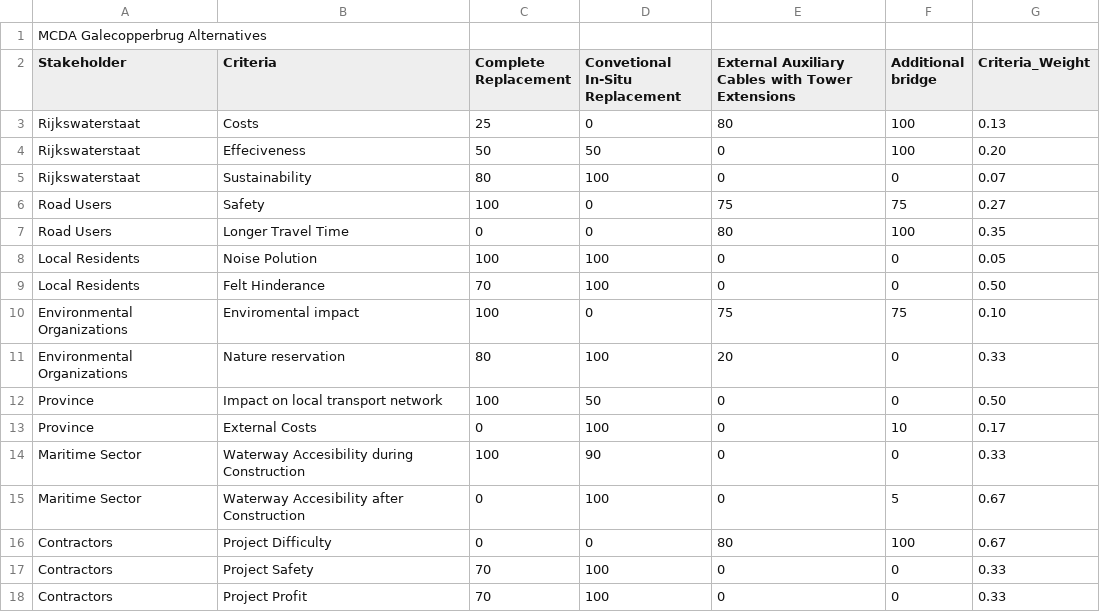
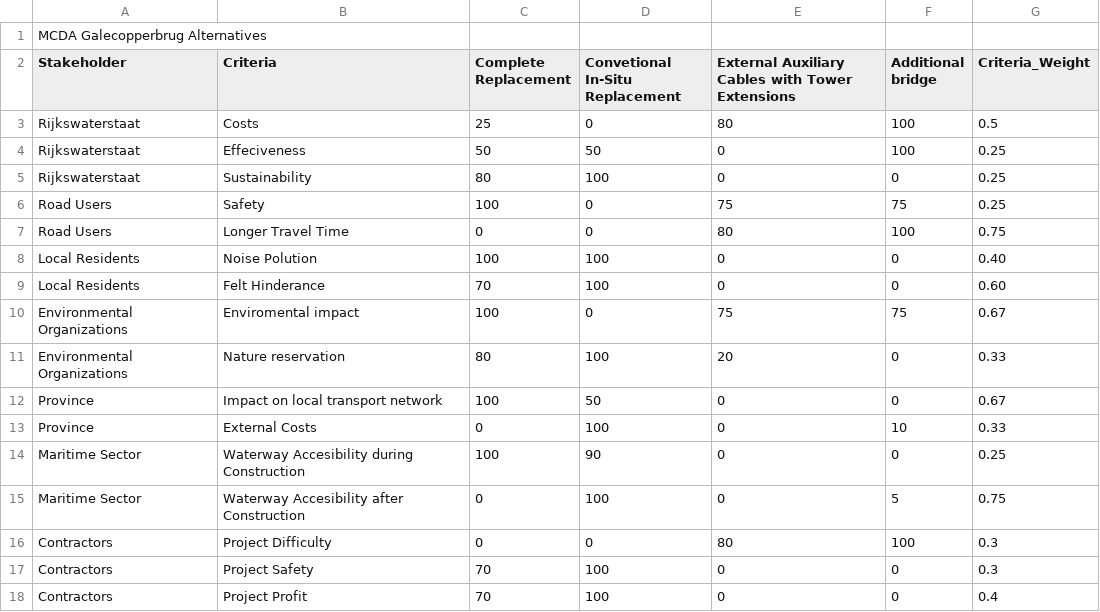
Before and after one commit to NielsJongsma/Proposal-System-of-Interest-SE-Group-9---Galecopperbrug, a CSV file: MCDA_Ratings_Galecopperbrug.csv, drawn as a sheet.

Commit message:
Werkend MCDA
afstellen moet nog!

```diff
--- a/MCDA_Ratings_Galecopperbrug.csv
+++ b/MCDA_Ratings_Galecopperbrug.csv
@@ -2,17 +2,17 @@ MCDA Galecopperbrug Alternatives;;;;;;
 Stakeholder;Criteria;Complete Replacement;Convetional In-Situ Replacement;External Auxiliary Cables with Tower Extensions;Additional bridge;Criteria_Weight
-Rijkswaterstaat;Costs;25;0;80;100;0.13
-Rijkswaterstaat;Effeciveness;50;50;0;100;0.20
-Rijkswaterstaat;Sustainability;80;100;0;0;0.07
-Road Users;Safety;100;0;75;75;0.27
-Road Users;Longer Travel Time;0;0;80;100;0.35
-Local Residents;Noise Polution;100;100;0;0;0.05
-Local Residents;Felt Hinderance;70;100;0;0;0.50
-Environmental Organizations;Enviromental impact;100;0;75;75;0.10
+Rijkswaterstaat;Costs;25;0;80;100;0.5
+Rijkswaterstaat;Effeciveness;50;50;0;100;0.25
+Rijkswaterstaat;Sustainability;80;100;0;0;0.25
+Road Users;Safety;100;0;75;75;0.25
+Road Users;Longer Travel Time;0;0;80;100;0.75
+Local Residents;Noise Polution;100;100;0;0;0.40
+Local Residents;Felt Hinderance;70;100;0;0;0.60
+Environmental Organizations;Enviromental impact;100;0;75;75;0.67
 Environmental Organizations;Nature reservation;80;100;20;0;0.33
-Province;Impact on local transport network;100;50;0;0;0.50
-Province;External Costs;0;100;0;10;0.17
-Maritime Sector;Waterway Accesibility during Construction;100;90;0;0;0.33
-Maritime Sector;Waterway Accesibility after Construction;0;100;0;5;0.67
-Contractors;Project Difficulty;0;0;80;100;0.67
-Contractors;Project Safety;70;100;0;0;0.33
-Contractors;Project Profit;70;100;0;0;0.33
+Province;Impact on local transport network;100;50;0;0;0.67
+Province;External Costs;0;100;0;10;0.33
+Maritime Sector;Waterway Accesibility during Construction;100;90;0;0;0.25
+Maritime Sector;Waterway Accesibility after Construction;0;100;0;5;0.75
+Contractors;Project Difficulty;0;0;80;100;0.3
+Contractors;Project Safety;70;100;0;0;0.3
+Contractors;Project Profit;70;100;0;0;0.4
```
Also changed, not shown: 2 other files.
